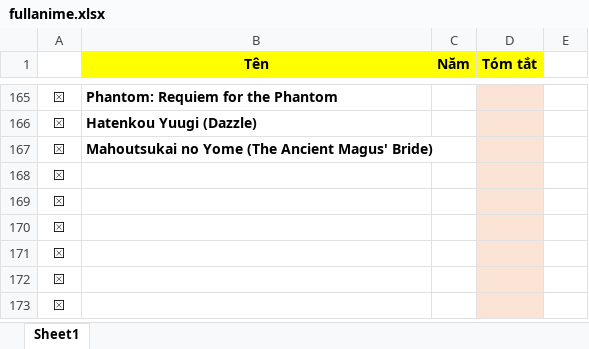
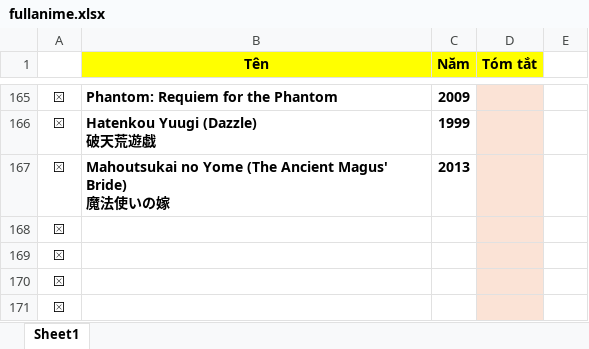
Before and after one commit to VanHoang110802/linh_tinh, an Excel workbook: fullanime.xlsx, sheet Sheet1, drawn as a sheet; only a part is shown, gaps mark what is left out; the shorter side is filled out with more unchanged rows; values as stored, in another font and other column widths than the file's, no borders; charts and pictures and conditional formats not drawn; ↵ is a line break in a cell; the diff covers the shown part only; the diff names each change by its address in the sheet, - before the commit and + after, or states it on an @@ line.

```diff
--- a/fullanime.xlsx (sheet Sheet1)
+++ b/fullanime.xlsx (sheet Sheet1)
-C165 (Năm): (empty)
+C165 (Năm): 2009
-B166 (Tên): Hatenkou Yuugi (Dazzle)
+B166 (Tên): Hatenkou Yuugi (Dazzle) ↵ 破天荒遊戯
-C166 (Năm): (empty)
+C166 (Năm): 1999
-B167 (Tên): …Magus' Bride)
+B167 (Tên): …Magus' Bride) ↵ 魔法使いの嫁
-C167 (Năm): (empty)
+C167 (Năm): 2013
```
Also changed, not shown: 11 added rows, 11 removed rows and 12 edited cells elsewhere in this sheet, charts or pictures.
